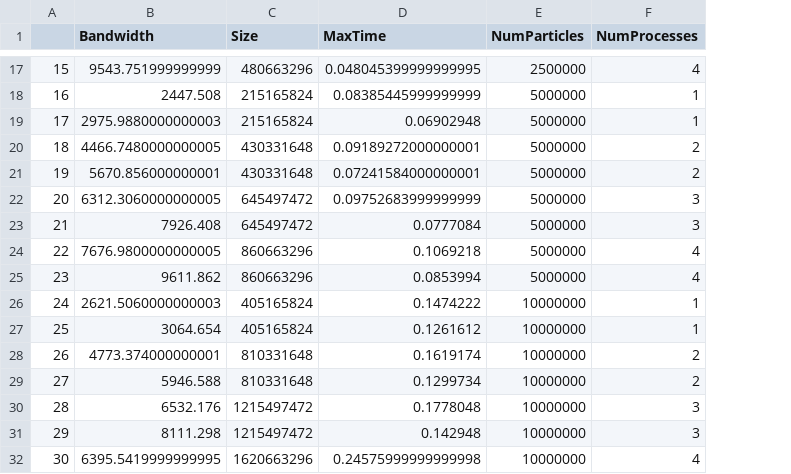
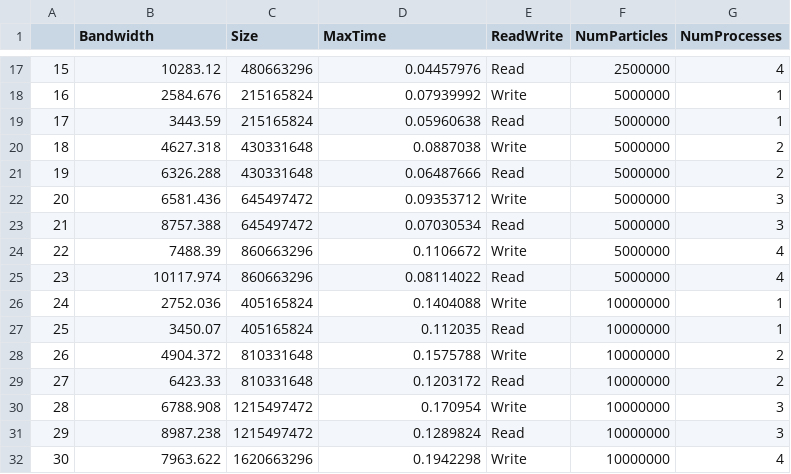
Before and after one commit to Ankur19/HACC_IO_Benchmark_Tests, a CSV file: localResults.csv, drawn as a sheet; only a part is shown, gaps mark what is left out; the diff covers the shown part only; the diff names each change by its address in the sheet, - before the commit and + after, or states it on an @@ line.

```diff
--- a/localResults.csv
+++ b/localResults.csv
+column E (ReadWrite), rows 17-32: Read | Write | Read | Write | Read | Write | Read | Write | Read | Write | Read | Write | Read | Write | Read | Write
-B17 (Bandwidth): 9543.751999999999
+B17 (Bandwidth): 10283.12
-D17 (MaxTime): 0.048045399999999995
+D17 (MaxTime): 0.04457976
-B18 (Bandwidth): 2447.508
+B18 (Bandwidth): 2584.676
-D18 (MaxTime): 0.08385445999999999
+D18 (MaxTime): 0.07939992
-B19 (Bandwidth): 2975.9880000000003
+B19 (Bandwidth): 3443.59
-D19 (MaxTime): 0.06902948
+D19 (MaxTime): 0.05960638
-B20 (Bandwidth): 4466.7480000000005
+B20 (Bandwidth): 4627.318
-D20 (MaxTime): 0.09189272000000001
+D20 (MaxTime): 0.0887038
-B21 (Bandwidth): 5670.856000000001
+B21 (Bandwidth): 6326.288
-D21 (MaxTime): 0.07241584000000001
+D21 (MaxTime): 0.06487666
-B22 (Bandwidth): 6312.3060000000005
+B22 (Bandwidth): 6581.436
-D22 (MaxTime): 0.09752683999999999
+D22 (MaxTime): 0.09353712
-B23 (Bandwidth): 7926.408
+B23 (Bandwidth): 8757.388
-D23 (MaxTime): 0.0777084
+D23 (MaxTime): 0.07030534
-B24 (Bandwidth): 7676.9800000000005
+B24 (Bandwidth): 7488.39
-D24 (MaxTime): 0.1069218
+D24 (MaxTime): 0.1106672
-B25 (Bandwidth): 9611.862
+B25 (Bandwidth): 10117.974
-D25 (MaxTime): 0.0853994
+D25 (MaxTime): 0.08114022
-B26 (Bandwidth): 2621.5060000000003
+B26 (Bandwidth): 2752.036
-D26 (MaxTime): 0.1474222
+D26 (MaxTime): 0.1404088
-B27 (Bandwidth): 3064.654
+B27 (Bandwidth): 3450.07
-D27 (MaxTime): 0.1261612
+D27 (MaxTime): 0.112035
-B28 (Bandwidth): 4773.374000000001
+B28 (Bandwidth): 4904.372
-D28 (MaxTime): 0.1619174
+D28 (MaxTime): 0.1575788
-B29 (Bandwidth): 5946.588
+B29 (Bandwidth): 6423.33
-D29 (MaxTime): 0.1299734
+D29 (MaxTime): 0.1203172
-B30 (Bandwidth): 6532.176
+B30 (Bandwidth): 6788.908
-D30 (MaxTime): 0.1778048
+D30 (MaxTime): 0.170954
-B31 (Bandwidth): 8111.298
+B31 (Bandwidth): 8987.238
-D31 (MaxTime): 0.142948
+D31 (MaxTime): 0.1289824
-B32 (Bandwidth): 6395.5419999999995
+B32 (Bandwidth): 7963.622
-D32 (MaxTime): 0.24575999999999998
+D32 (MaxTime): 0.1942298
```
Also changed, not shown: 62 edited cells elsewhere in this file, bindMountResults.csv, volumeResults.csv, 1 other file.
